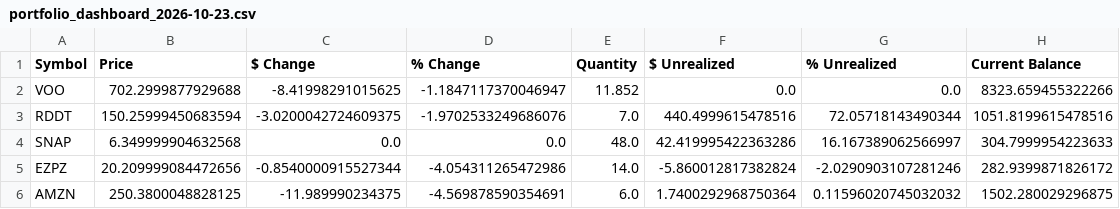
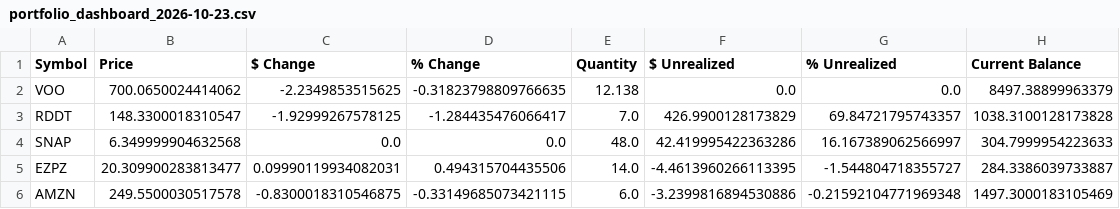
Before and after one commit to johnbiggs11188-alt/QuantScreener, a CSV file: portfolio_dashboard_2026-10-23.csv, drawn as a sheet.

Commit message:
Quick portfolio balance update

```diff
--- a/portfolio_dashboard_2026-10-23.csv
+++ b/portfolio_dashboard_2026-10-23.csv
@@ -1,6 +1,6 @@
 Symbol,Price,$ Change,% Change,Quantity,$ Unrealized,% Unrealized,Current Balance
-VOO,702.2999877929688,-8.41998291015625,-1.1847117370046947,11.852,0.0,0.0,8323.659455322266
-RDDT,150.25999450683594,-3.0200042724609375,-1.9702533249686076,7.0,440.4999615478516,72.05718143490344,1051.8199615478516
+VOO,700.0650024414062,-2.2349853515625,-0.31823798809766635,12.138,0.0,0.0,8497.38899963379
+RDDT,148.3300018310547,-1.92999267578125,-1.284435476066417,7.0,426.9900128173829,69.84721795743357,1038.3100128173828
 SNAP,6.349999904632568,0.0,0.0,48.0,42.419995422363286,16.167389062566997,304.7999954223633
-EZPZ,20.209999084472656,-0.8540000915527344,-4.054311265472986,14.0,-5.860012817382824,-2.0290903107281246,282.9399871826172
-AMZN,250.3800048828125,-11.989990234375,-4.569878590354691,6.0,1.7400292968750364,0.11596020745032032,1502.280029296875
+EZPZ,20.309900283813477,0.09990119934082031,0.494315704435506,14.0,-4.4613960266113395,-1.544804718355727,284.3386039733887
+AMZN,249.5500030517578,-0.8300018310546875,-0.33149685073421115,6.0,-3.2399816894530886,-0.21592104771969348,1497.3000183105469
```
Also changed, not shown: 2 other files.
